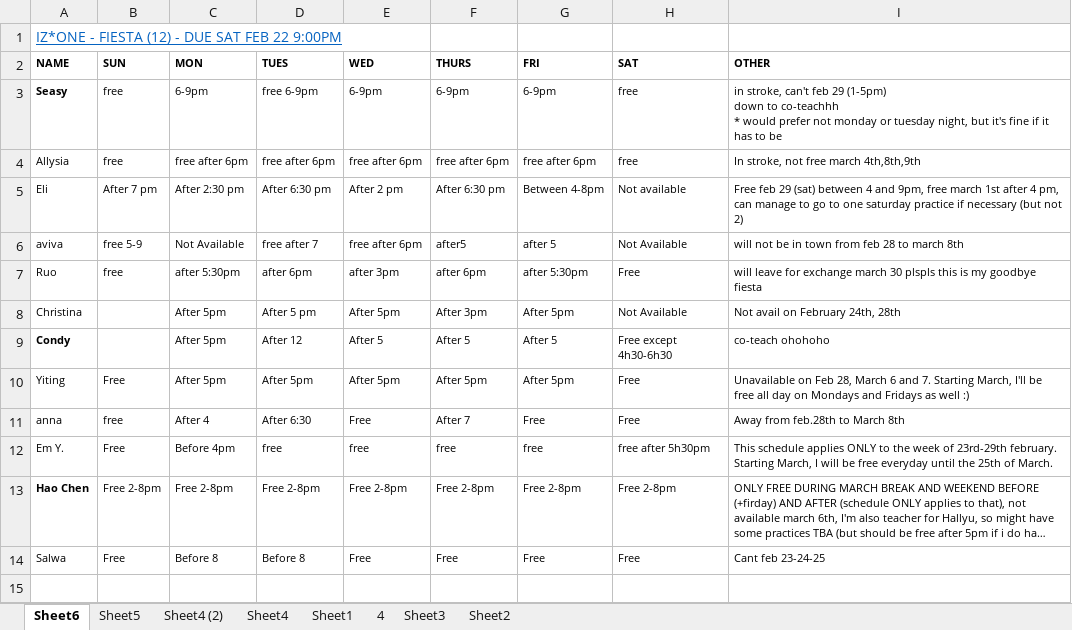
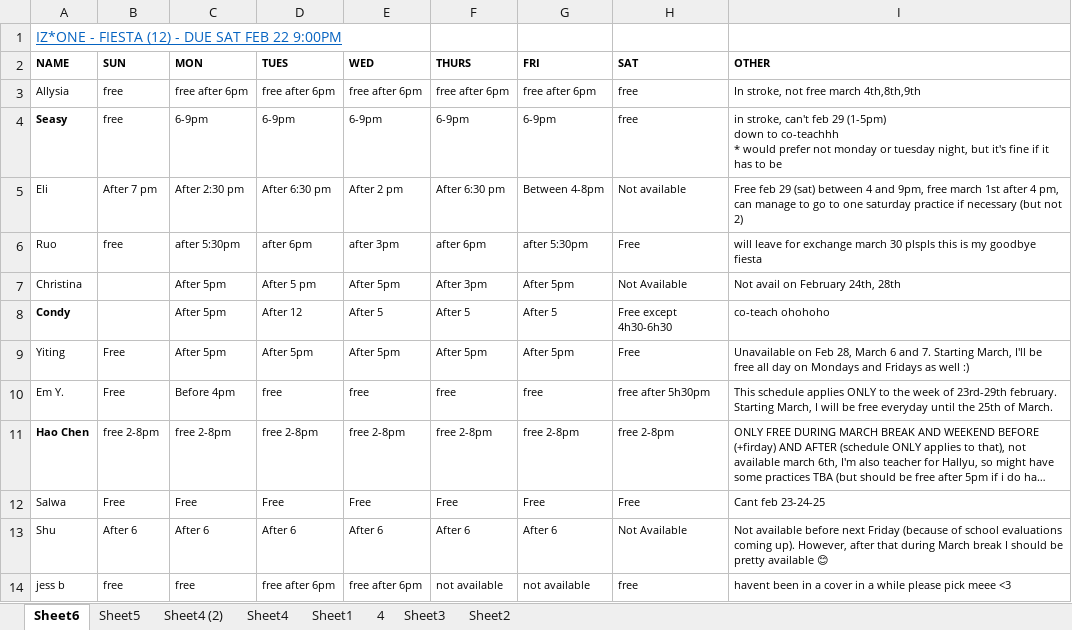
Before and after one commit to seasyhuang/PM-Replacement, an Excel workbook: test.xlsx, sheet Sheet6, drawn as a sheet; long unchanged cells end in …; values as stored, in another font and other column widths than the file's, no borders; removed rows and columns are numbered as before the commit, all else as after; ↵ is a line break in a cell; the diff names each change by its address in the sheet, - before the commit and + after, or states it on an @@ line.

```diff
--- a/test.xlsx (sheet Sheet6)
+++ b/test.xlsx (sheet Sheet6)
-row 3: Seasy | free | 6-9pm | free 6-9pm | 6-9pm | 6-9pm | 6-9pm | free | in stroke, can't feb 29 (1-5pm) ↵ down to co-teachhh ↵ * would prefer not monday or tuesday night, but it's fine if it has to be
+row 4: Seasy | free | 6-9pm | 6-9pm | 6-9pm | 6-9pm | 6-9pm | free | in stroke, can't feb 29 (1-5pm) ↵ down to co-teachhh ↵ * would prefer not monday or tuesday night, but it's fine if it has to be
-row 6: aviva | free 5-9 | Not Available | free after 7 | free after 6pm | after5 | after 5 | Not Available | will not be in town from feb 28 to march 8th
-row 11: anna | free | After 4 | After 6:30 | Free | After 7 | Free | Free | Away from feb.28th to March 8th
-B11 (SUN): Free 2-8pm
+B11 (SUN): free 2-8pm
-C11 (MON): Free 2-8pm
+C11 (MON): free 2-8pm
-D11 (TUES): Free 2-8pm
+D11 (TUES): free 2-8pm
-E11 (WED): Free 2-8pm
+E11 (WED): free 2-8pm
-F11 (THURS): Free 2-8pm
+F11 (THURS): free 2-8pm
-G11 (FRI): Free 2-8pm
+G11 (FRI): free 2-8pm
-H11 (SAT): Free 2-8pm
+H11 (SAT): free 2-8pm
-C12 (MON): Before 8
+C12 (MON): Free
-D12 (TUES): Before 8
+D12 (TUES): Free
+row 13: Shu | After 6 | After 6 | After 6 | After 6 | After 6 | After 6 | Not Available | Not available before next Friday (because of school evaluations coming up). However, after that during March break I should be pretty available 😊
+row 14: jess b | free | free | free after 6pm | free after 6pm | not available | not available | free | havent been in a cover in a while please pick meee <3
```
Also changed, not shown: sheet Sheet5, 1 other file.
